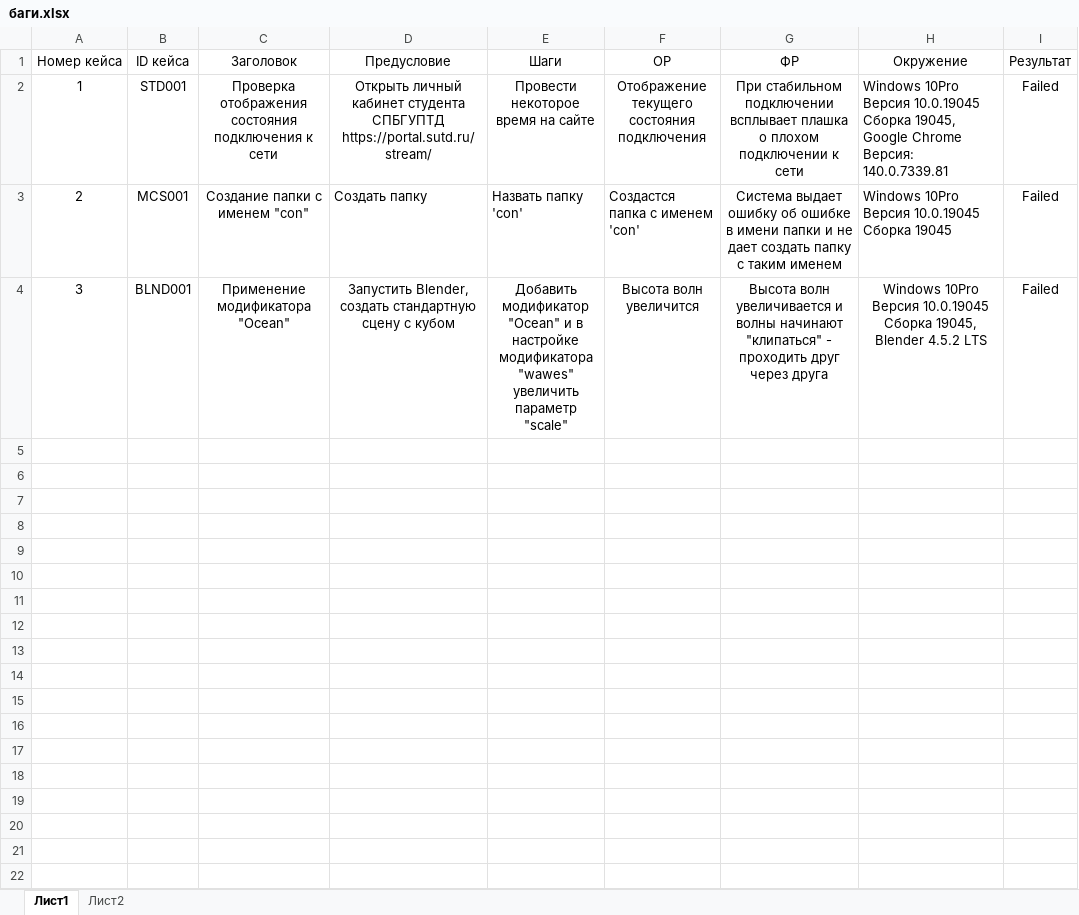
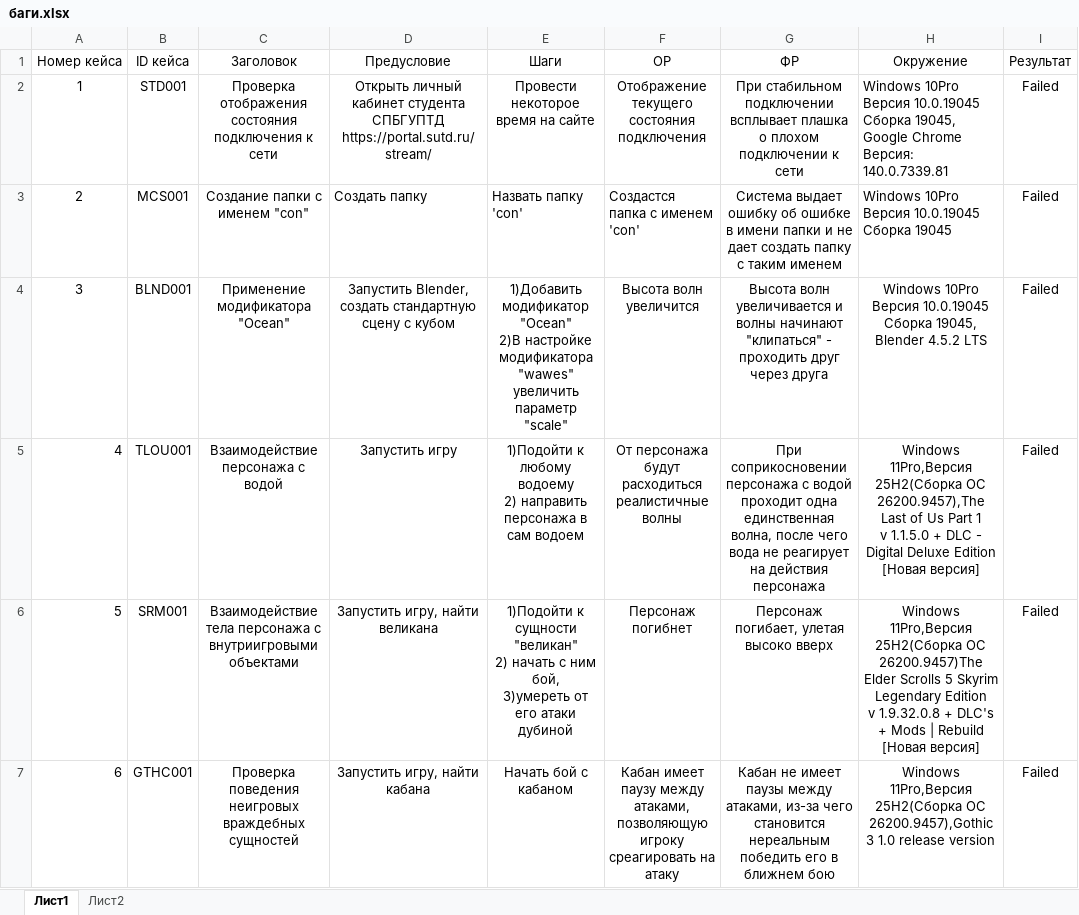
Before and after one commit to LilStumpie/Bag-report, an Excel workbook: баги.xlsx, sheet Лист1, drawn as a sheet; only a part is shown; values as stored, in another font and other column widths than the file's, no borders; ↵ is a line break in a cell; the diff covers the shown part only; the diff names each change by its address in the sheet, - before the commit and + after, or states it on an @@ line.

Commit message:
Add files via upload

```diff
--- a/баги.xlsx (sheet Лист1)
+++ b/баги.xlsx (sheet Лист1)
-E4 (Шаги): Добавить модификатор "Ocean" и в настройке модификатора…
+E4 (Шаги): 1)Добавить модификатор "Ocean" ↵ 2)В настройке модификатора…
+row 5: 4 | TLOU001 | Взаимодействие персонажа с водой | Запустить игру | 1)Подойти к любому водоему ↵ 2) направить персонажа в сам водоем | От персонажа будут расходиться реалистичные волны | При соприкосновении персонажа с водой проходит одна единственная волна, после чего вода не реагирует на действия персонажа | Windows 11Pro,Версия 25H2(Сборка ОС 26200.9457),The Last of Us Part 1 ↵ v 1.1.5.0 + DLC - Digital Deluxe Edition [Новая версия] | Failed
+row 6: 5 | SRM001 | Взаимодействие тела персонажа с внутриигровыми объектами | Запустить игру, найти великана | 1)Подойти к сущности "великан" ↵ 2) начать с ним бой, ↵ 3)умереть от его атаки дубиной | Персонаж погибнет | Персонаж погибает, улетая высоко вверх | Windows 11Pro,Версия 25H2(Сборка ОС 26200.9457)The Elder Scrolls 5 Skyrim Legendary Edition ↵ v 1.9.32.0.8 + DLC's + Mods | Rebuild [Новая версия] | Failed
+row 7: 6 | GTHC001 | Проверка поведения неигровых враждебных сущностей | Запустить игру, найти кабана | Начать бой с кабаном | Кабан имеет паузу между атаками, позволяющую игроку среагировать на атаку | Кабан не имеет паузы между атаками, из-за чего становится нереальным победить его в ближнем бою | Windows 11Pro,Версия 25H2(Сборка ОС 26200.9457),Gothic 3 1.0 release version | Failed
```
Also changed, not shown: 4 added rows elsewhere in this sheet.
